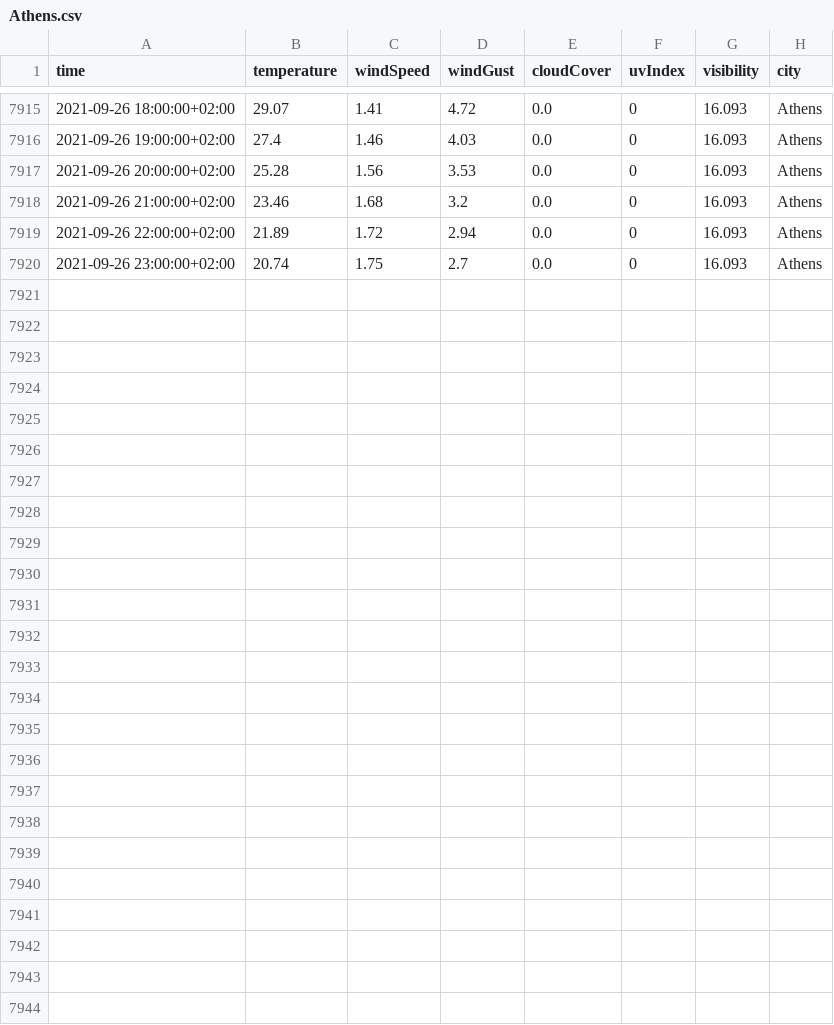
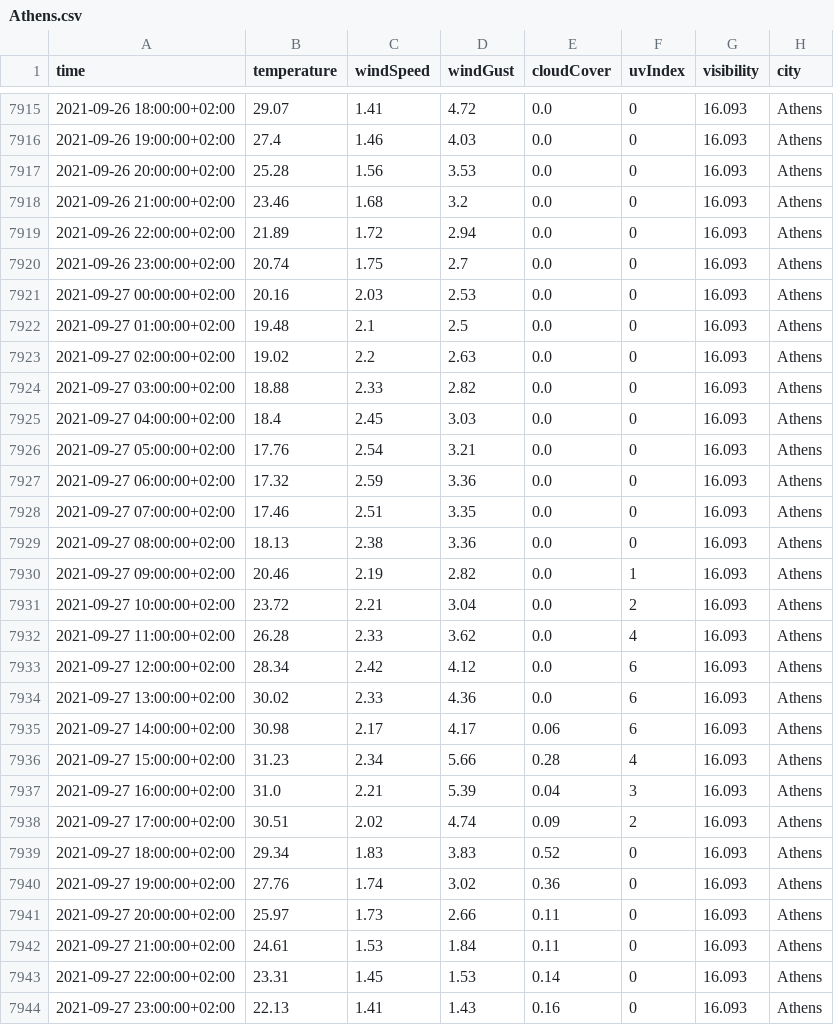
Before and after one commit to ThanosPourikis/Thesis, a CSV file: datasets/weather_data/Athens.csv, drawn as a sheet; only a part is shown, gaps mark what is left out; the diff names each change by its address in the sheet, - before the commit and + after, or states it on an @@ line.

```diff
--- a/datasets/weather_data/Athens.csv
+++ b/datasets/weather_data/Athens.csv
+row 7921: 2021-09-27 00:00:00+02:00 | 20.16 | 2.03 | 2.53 | 0.0 | 0 | 16.093 | Athens
+row 7922: 2021-09-27 01:00:00+02:00 | 19.48 | 2.1 | 2.5 | 0.0 | 0 | 16.093 | Athens
+row 7923: 2021-09-27 02:00:00+02:00 | 19.02 | 2.2 | 2.63 | 0.0 | 0 | 16.093 | Athens
+row 7924: 2021-09-27 03:00:00+02:00 | 18.88 | 2.33 | 2.82 | 0.0 | 0 | 16.093 | Athens
+row 7925: 2021-09-27 04:00:00+02:00 | 18.4 | 2.45 | 3.03 | 0.0 | 0 | 16.093 | Athens
+row 7926: 2021-09-27 05:00:00+02:00 | 17.76 | 2.54 | 3.21 | 0.0 | 0 | 16.093 | Athens
+row 7927: 2021-09-27 06:00:00+02:00 | 17.32 | 2.59 | 3.36 | 0.0 | 0 | 16.093 | Athens
+row 7928: 2021-09-27 07:00:00+02:00 | 17.46 | 2.51 | 3.35 | 0.0 | 0 | 16.093 | Athens
+row 7929: 2021-09-27 08:00:00+02:00 | 18.13 | 2.38 | 3.36 | 0.0 | 0 | 16.093 | Athens
+row 7930: 2021-09-27 09:00:00+02:00 | 20.46 | 2.19 | 2.82 | 0.0 | 1 | 16.093 | Athens
+row 7931: 2021-09-27 10:00:00+02:00 | 23.72 | 2.21 | 3.04 | 0.0 | 2 | 16.093 | Athens
+row 7932: 2021-09-27 11:00:00+02:00 | 26.28 | 2.33 | 3.62 | 0.0 | 4 | 16.093 | Athens
+row 7933: 2021-09-27 12:00:00+02:00 | 28.34 | 2.42 | 4.12 | 0.0 | 6 | 16.093 | Athens
+row 7934: 2021-09-27 13:00:00+02:00 | 30.02 | 2.33 | 4.36 | 0.0 | 6 | 16.093 | Athens
+row 7935: 2021-09-27 14:00:00+02:00 | 30.98 | 2.17 | 4.17 | 0.06 | 6 | 16.093 | Athens
+row 7936: 2021-09-27 15:00:00+02:00 | 31.23 | 2.34 | 5.66 | 0.28 | 4 | 16.093 | Athens
+row 7937: 2021-09-27 16:00:00+02:00 | 31.0 | 2.21 | 5.39 | 0.04 | 3 | 16.093 | Athens
+row 7938: 2021-09-27 17:00:00+02:00 | 30.51 | 2.02 | 4.74 | 0.09 | 2 | 16.093 | Athens
+row 7939: 2021-09-27 18:00:00+02:00 | 29.34 | 1.83 | 3.83 | 0.52 | 0 | 16.093 | Athens
+row 7940: 2021-09-27 19:00:00+02:00 | 27.76 | 1.74 | 3.02 | 0.36 | 0 | 16.093 | Athens
+row 7941: 2021-09-27 20:00:00+02:00 | 25.97 | 1.73 | 2.66 | 0.11 | 0 | 16.093 | Athens
+row 7942: 2021-09-27 21:00:00+02:00 | 24.61 | 1.53 | 1.84 | 0.11 | 0 | 16.093 | Athens
+row 7943: 2021-09-27 22:00:00+02:00 | 23.31 | 1.45 | 1.53 | 0.14 | 0 | 16.093 | Athens
+row 7944: 2021-09-27 23:00:00+02:00 | 22.13 | 1.41 | 1.43 | 0.16 | 0 | 16.093 | Athens
```
Also changed, not shown: datasets/weather_data/Hraklio.csv, datasets/weather_data/Larissa.csv, 12 other files.
